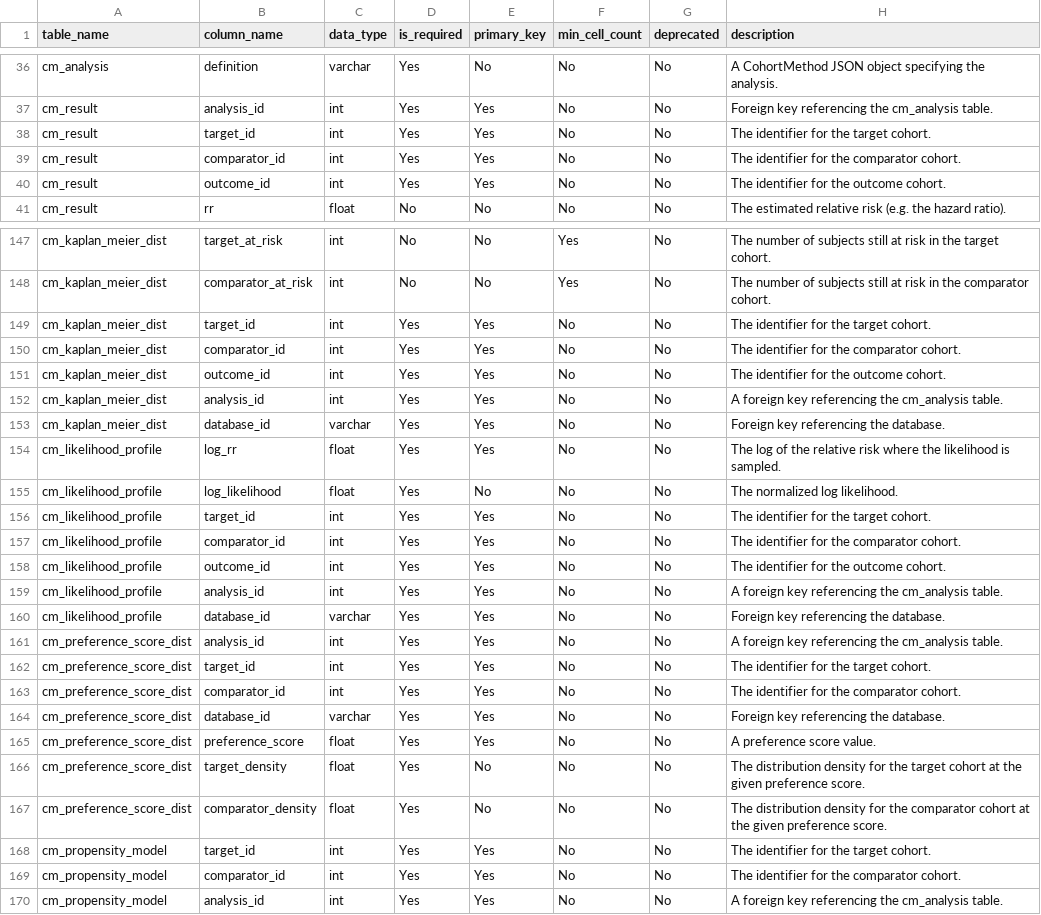
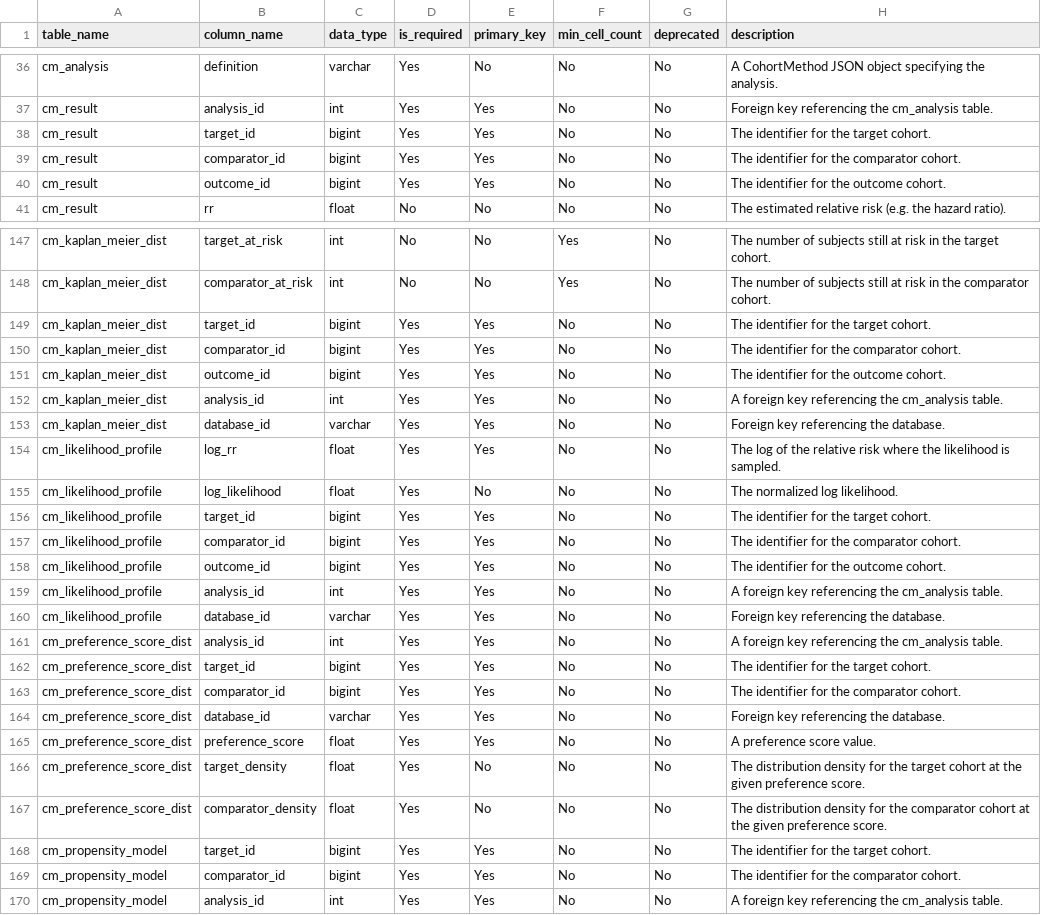
Before and after one commit to OHDSI/CohortMethod, a CSV file: inst/csv/resultsDataModelSpecification.csv, drawn as a sheet; only a part is shown, gaps mark what is left out; the diff covers the shown part only.

Commit message:
Updated spec to match ddl

```diff
--- a/inst/csv/resultsDataModelSpecification.csv
+++ b/inst/csv/resultsDataModelSpecification.csv
@@ -37,5 +37,5 @@ cm_analysis,definition,varchar,Yes,No,No,No,A CohortMethod JSON object specifyin
 cm_result,analysis_id,int,Yes,Yes,No,No,Foreign key referencing the cm_analysis table.
-cm_result,target_id,int,Yes,Yes,No,No,The identifier for the target cohort.
-cm_result,comparator_id,int,Yes,Yes,No,No,The identifier for the comparator cohort.
-cm_result,outcome_id,int,Yes,Yes,No,No,The identifier for the outcome cohort.
+cm_result,target_id,bigint,Yes,Yes,No,No,The identifier for the target cohort.
+cm_result,comparator_id,bigint,Yes,Yes,No,No,The identifier for the comparator cohort.
+cm_result,outcome_id,bigint,Yes,Yes,No,No,The identifier for the outcome cohort.
 cm_result,rr,float,No,No,No,No,The estimated relative risk (e.g. the hazard ratio).
@@ -148,5 +148,5 @@ cm_kaplan_meier_dist,target_at_risk,int,No,No,Yes,No,The number of subjects stil
 cm_kaplan_meier_dist,comparator_at_risk,int,No,No,Yes,No,The number of subjects still at risk in the comparator cohort.
-cm_kaplan_meier_dist,target_id,int,Yes,Yes,No,No,The identifier for the target cohort.
-cm_kaplan_meier_dist,comparator_id,int,Yes,Yes,No,No,The identifier for the comparator cohort.
-cm_kaplan_meier_dist,outcome_id,int,Yes,Yes,No,No,The identifier for the outcome cohort.
+cm_kaplan_meier_dist,target_id,bigint,Yes,Yes,No,No,The identifier for the target cohort.
+cm_kaplan_meier_dist,comparator_id,bigint,Yes,Yes,No,No,The identifier for the comparator cohort.
+cm_kaplan_meier_dist,outcome_id,bigint,Yes,Yes,No,No,The identifier for the outcome cohort.
 cm_kaplan_meier_dist,analysis_id,int,Yes,Yes,No,No,A foreign key referencing the cm_analysis table.
@@ -155,5 +155,5 @@ cm_likelihood_profile,log_rr,float,Yes,Yes,No,No,The log of the relative risk wh
 cm_likelihood_profile,log_likelihood,float,Yes,No,No,No,The normalized log likelihood.
-cm_likelihood_profile,target_id,int,Yes,Yes,No,No,The identifier for the target cohort.
-cm_likelihood_profile,comparator_id,int,Yes,Yes,No,No,The identifier for the comparator cohort.
-cm_likelihood_profile,outcome_id,int,Yes,Yes,No,No,The identifier for the outcome cohort.
+cm_likelihood_profile,target_id,bigint,Yes,Yes,No,No,The identifier for the target cohort.
+cm_likelihood_profile,comparator_id,bigint,Yes,Yes,No,No,The identifier for the comparator cohort.
+cm_likelihood_profile,outcome_id,bigint,Yes,Yes,No,No,The identifier for the outcome cohort.
 cm_likelihood_profile,analysis_id,int,Yes,Yes,No,No,A foreign key referencing the cm_analysis table.
@@ -161,4 +161,4 @@ cm_likelihood_profile,database_id,varchar,Yes,Yes,No,No,Foreign key referencing
 cm_preference_score_dist,analysis_id,int,Yes,Yes,No,No,A foreign key referencing the cm_analysis table.
-cm_preference_score_dist,target_id,int,Yes,Yes,No,No,The identifier for the target cohort.
-cm_preference_score_dist,comparator_id,int,Yes,Yes,No,No,The identifier for the comparator cohort.
+cm_preference_score_dist,target_id,bigint,Yes,Yes,No,No,The identifier for the target cohort.
+cm_preference_score_dist,comparator_id,bigint,Yes,Yes,No,No,The identifier for the comparator cohort.
 cm_preference_score_dist,database_id,varchar,Yes,Yes,No,No,Foreign key referencing the database.
@@ -167,4 +167,4 @@ cm_preference_score_dist,target_density,float,Yes,No,No,No,The distribution dens
 cm_preference_score_dist,comparator_density,float,Yes,No,No,No,The distribution density for the comparator cohort at the given preference score.
-cm_propensity_model,target_id,int,Yes,Yes,No,No,The identifier for the target cohort.
-cm_propensity_model,comparator_id,int,Yes,Yes,No,No,The identifier for the comparator cohort.
+cm_propensity_model,target_id,bigint,Yes,Yes,No,No,The identifier for the target cohort.
+cm_propensity_model,comparator_id,bigint,Yes,Yes,No,No,The identifier for the comparator cohort.
 cm_propensity_model,analysis_id,int,Yes,Yes,No,No,A foreign key referencing the cm_analysis table.
```
Also changed, not shown: 21 edited cells elsewhere in this file.
